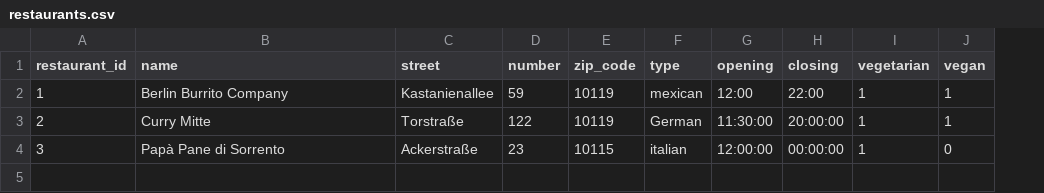
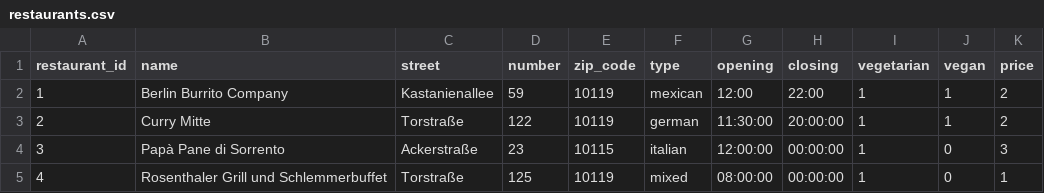
Before and after one commit to Phlasse/business_lunch, a CSV file: data/restaurants.csv, drawn as a sheet; the diff names each change by its address in the sheet, - before the commit and + after, or states it on an @@ line.

```diff
--- a/data/restaurants.csv
+++ b/data/restaurants.csv
+column K (price), rows 2-4: 2 | 2 | 3
-F3 (type): German
+F3 (type): german
+row 5: 4 | Rosenthaler Grill und Schlemmerbuffet | Torstraße | 125 | 10119 | mixed | 08:00:00 | 00:00:00 | 1 | 0 | 1
```
Also changed, not shown: 1 other file.
